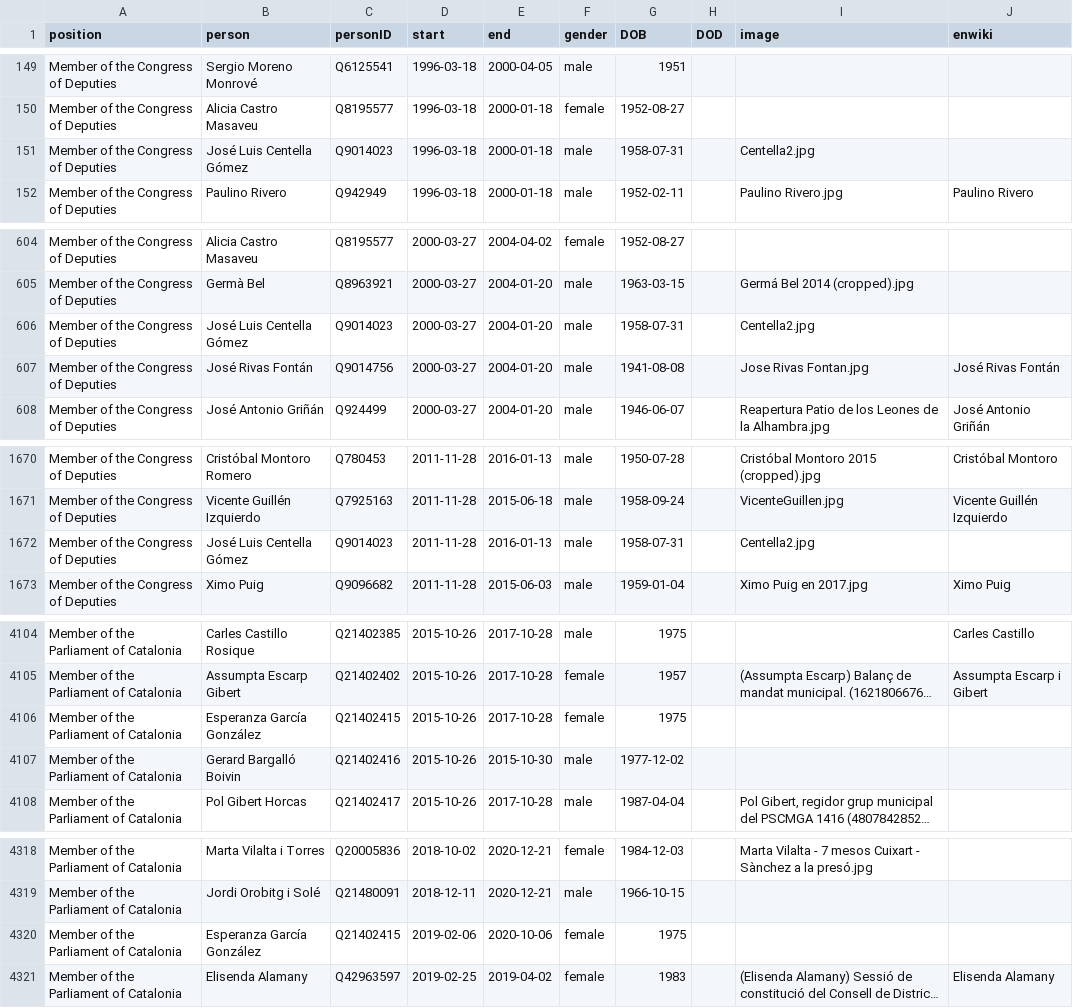
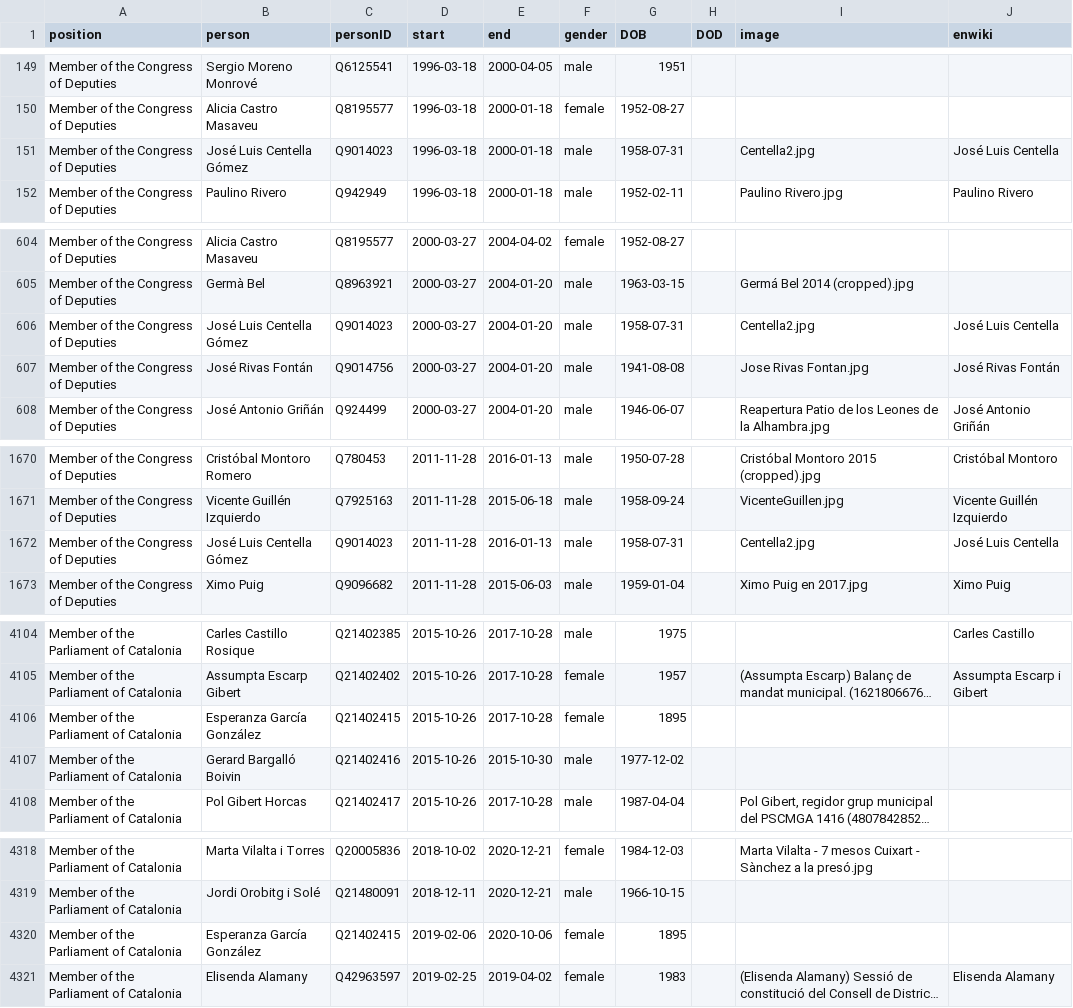
Before and after one commit to every-politician-scrapers/spain-ministers, a CSV file: html/legislators.csv, drawn as a sheet; only a part is shown, gaps mark what is left out; long unchanged cells end in …; the diff names each change by its address in the sheet, - before the commit and + after, or states it on an @@ line.

```diff
--- a/html/legislators.csv
+++ b/html/legislators.csv
-J151 (enwiki): (empty)
+J151 (enwiki): José Luis Centella
-J606 (enwiki): (empty)
+J606 (enwiki): José Luis Centella
-J1672 (enwiki): (empty)
+J1672 (enwiki): José Luis Centella
-G4106 (DOB): 1975
+G4106 (DOB): 1895
-G4320 (DOB): 1975
+G4320 (DOB): 1895
```
Also changed, not shown: html/holders21.csv.
